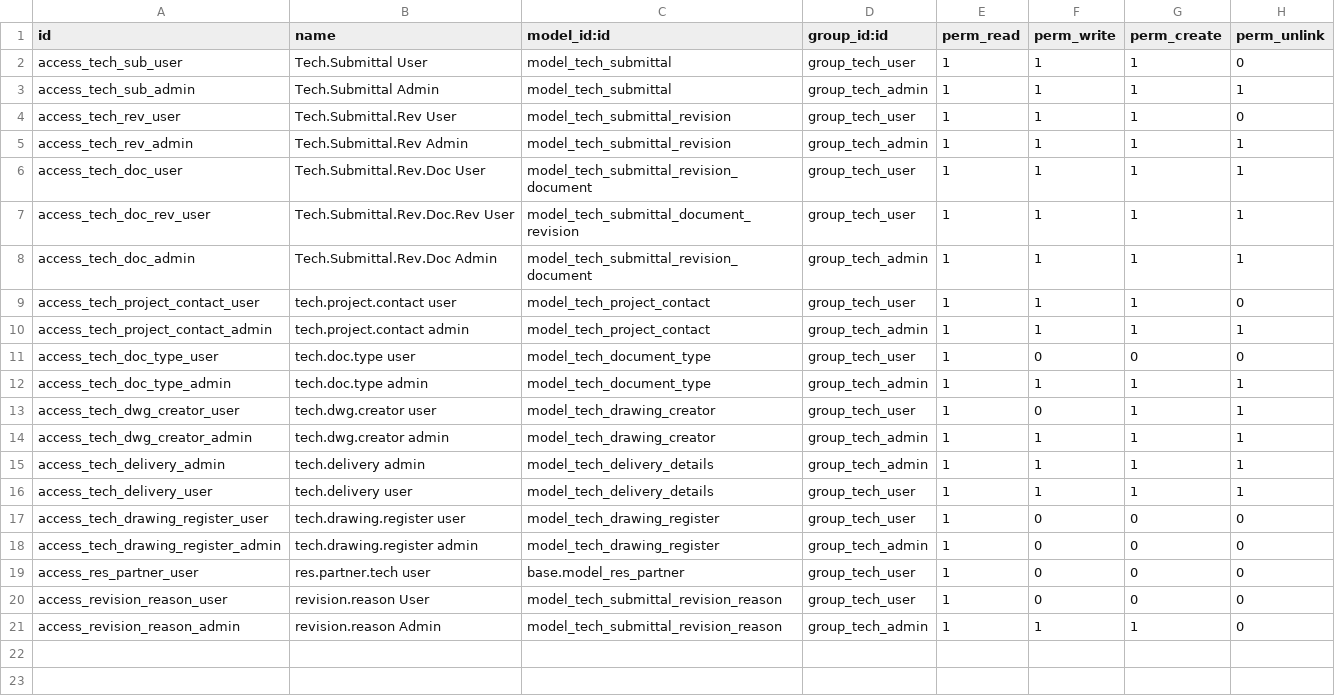
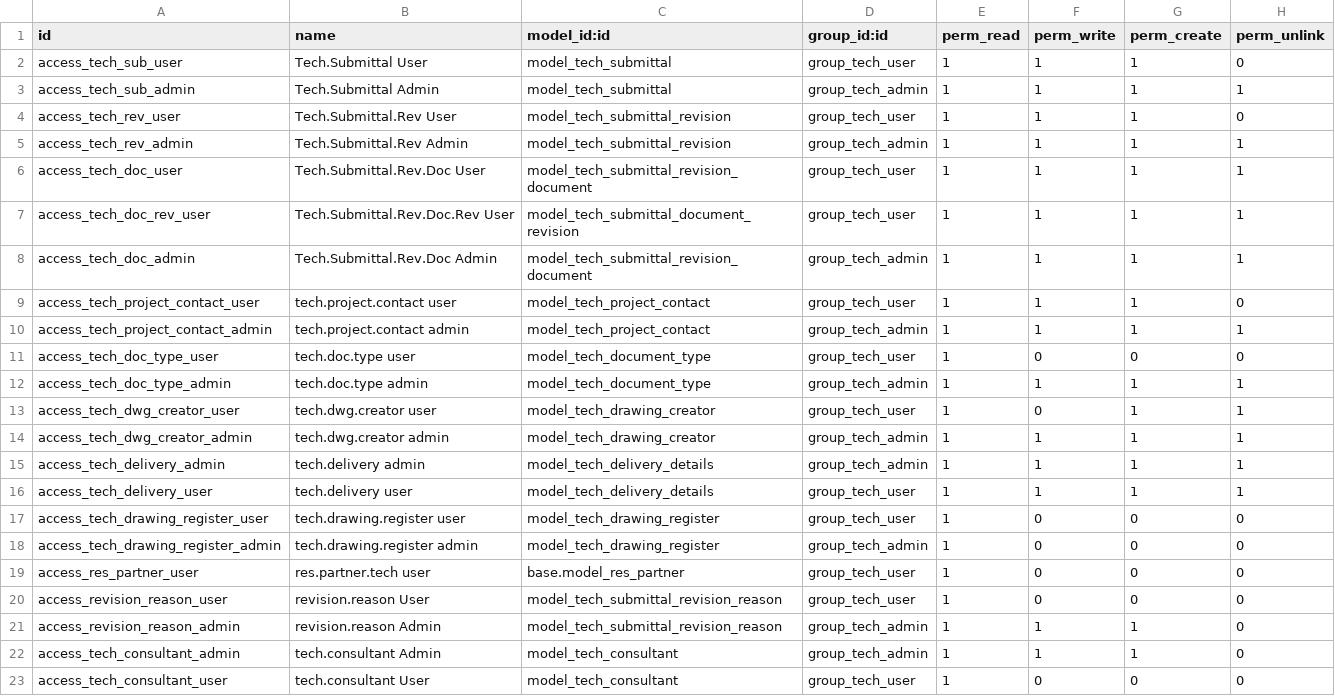
Before and after one commit to sajinaziz/cicon_addons_11, a CSV file: cicon_tech/security/ir.model.access.csv, drawn as a sheet; the diff names each change by its address in the sheet, - before the commit and + after, or states it on an @@ line.

Commit message:
[ADD]Adding Consultant form , tree view and also implement security for consultant

```diff
--- a/cicon_tech/security/ir.model.access.csv
+++ b/cicon_tech/security/ir.model.access.csv
+row 22: access_tech_consultant_admin | tech.consultant Admin | model_tech_consultant | group_tech_admin | 1 | 1 | 1 | 0
+row 23: access_tech_consultant_user | tech.consultant User | model_tech_consultant | group_tech_user | 1 | 0 | 0 | 0
```
Also changed, not shown: 4 other files.
